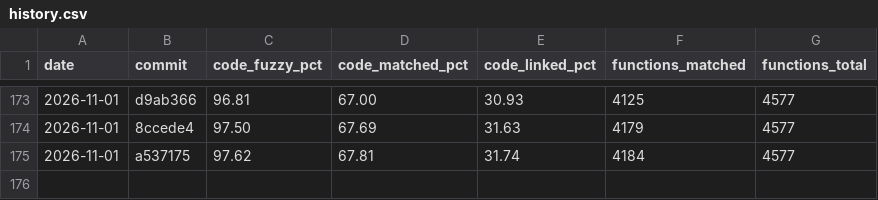
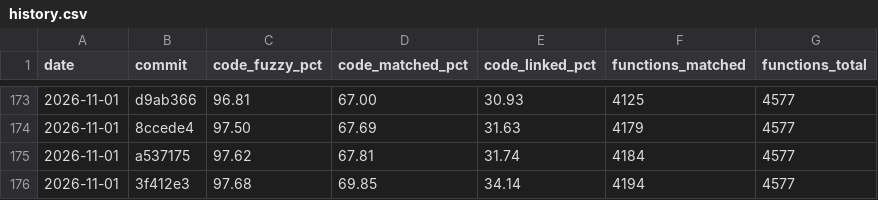
Before and after one commit to YggdrasziI/ts2-castaway-decomp, a CSV file: progress/eur/history.csv, drawn as a sheet; only a part is shown, gaps mark what is left out.

Commit message:
Record the name lookup pattern and progress

```diff
--- a/progress/eur/history.csv
+++ b/progress/eur/history.csv
@@ -175 +175,2 @@ date,commit,code_fuzzy_pct,code_matched_pct,code_linked_pct,functions_matched,fu
 2026-11-01,a537175,97.62,67.81,31.74,4184,4577
+2026-11-01,3f412e3,97.68,69.85,34.14,4194,4577
```
Also changed, not shown: 6 other files.
